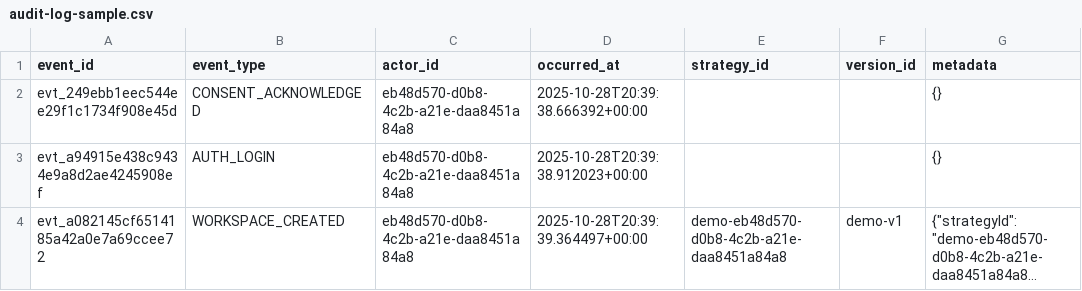
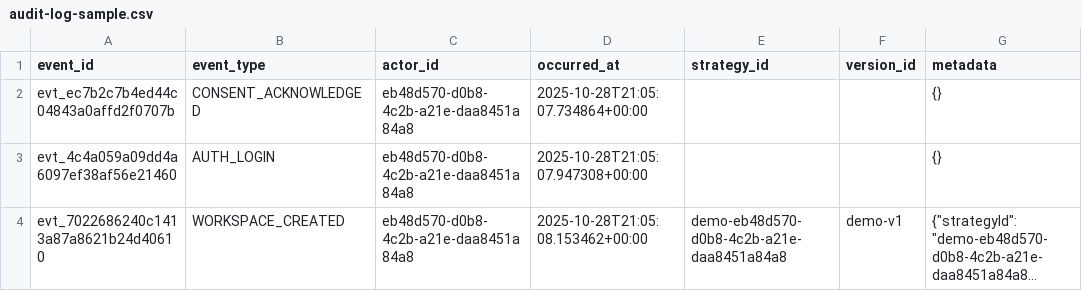
Before and after one commit to pierrickmartino/blockbuilders.tech, a CSV file: apps/api/docs/ops/audit-log-sample.csv, drawn as a sheet; long unchanged cells end in …; the diff names each change by its address in the sheet, - before the commit and + after, or states it on an @@ line.

Commit message:
feat: Mettre à jour les échantillons de journal d'audit et améliorer le flux de connexion avec des modifications d'interface utilisateur

```diff
--- a/apps/api/docs/ops/audit-log-sample.csv
+++ b/apps/api/docs/ops/audit-log-sample.csv
-A2 (event_id): evt_249ebb1eec544ee29f1c1734f908e45d
+A2 (event_id): evt_ec7b2c7b4ed44c04843a0affd2f0707b
-D2 (occurred_at): 2025-10-28T20:39:38.666392+00:00
+D2 (occurred_at): 2025-10-28T21:05:07.734864+00:00
-A3 (event_id): evt_a94915e438c9434e9a8d2ae4245908ef
+A3 (event_id): evt_4c4a059a09dd4a6097ef38af56e21460
-D3 (occurred_at): 2025-10-28T20:39:38.912023+00:00
+D3 (occurred_at): 2025-10-28T21:05:07.947308+00:00
-A4 (event_id): evt_a082145cf6514185a42a0e7a69ccee72
+A4 (event_id): evt_7022686240c1413a87a8621b24d40610
-D4 (occurred_at): 2025-10-28T20:39:39.364497+00:00
+D4 (occurred_at): 2025-10-28T21:05:08.153462+00:00
```
Also changed, not shown: 10 other files.
